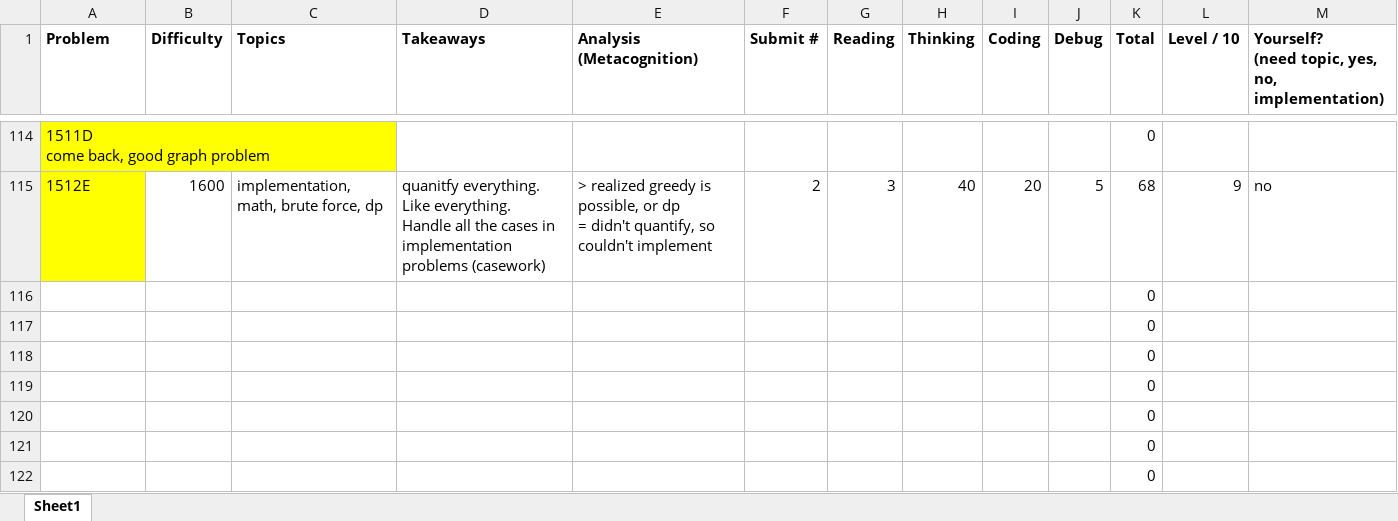
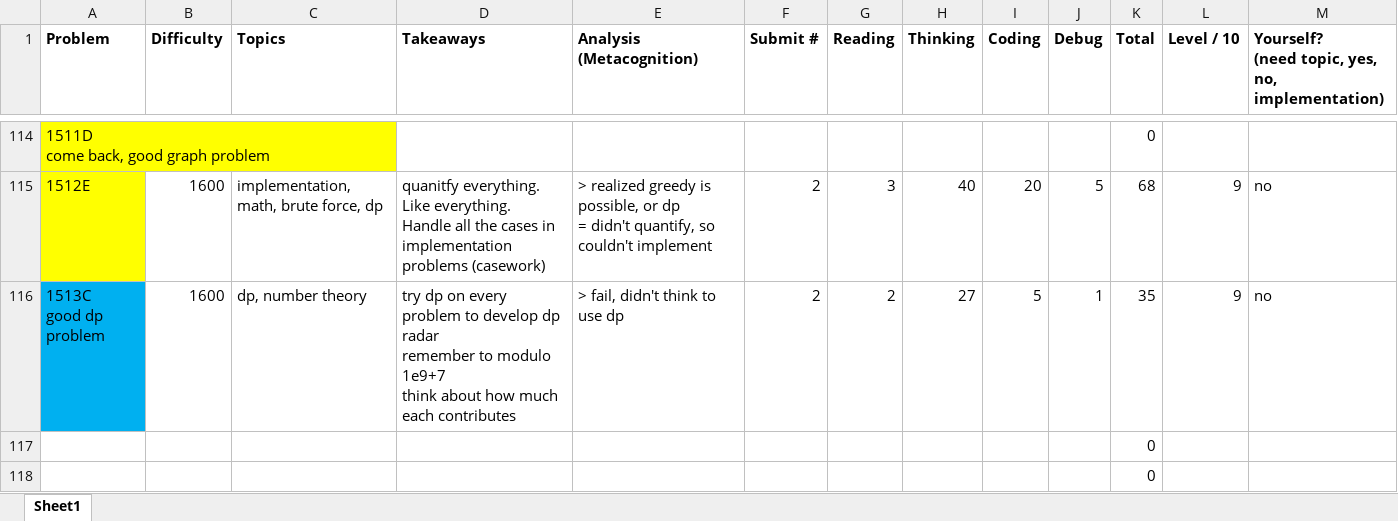
Before and after one commit to tfg1434/cp, an Excel workbook: analysis.xlsx, sheet Sheet1, drawn as a sheet; only a part is shown, gaps mark what is left out; the shorter side is filled out with more unchanged rows; values as stored, in another font and other column widths than the file's, no borders; conditional formats not drawn; removed rows and columns are numbered as before the commit, all else as after; ↵ is a line break in a cell; the diff names each change by its address in the sheet, - before the commit and + after, or states it on an @@ line.

```diff
--- a/analysis.xlsx (sheet Sheet1)
+++ b/analysis.xlsx (sheet Sheet1)
-row 116:  |  |  |  |  |  |  |  |  |  | 0
+row 116: 1513C ↵ good dp problem | 1600 | dp, number theory | try dp on every problem to develop dp radar ↵ remember to modulo 1e9+7 ↵ think about how much each contributes | > fail, didn't think to use dp | 2 | 2 | 27 | 5 | 1 | 35 | 9 | no
```
Also changed, not shown: 1 other file.
